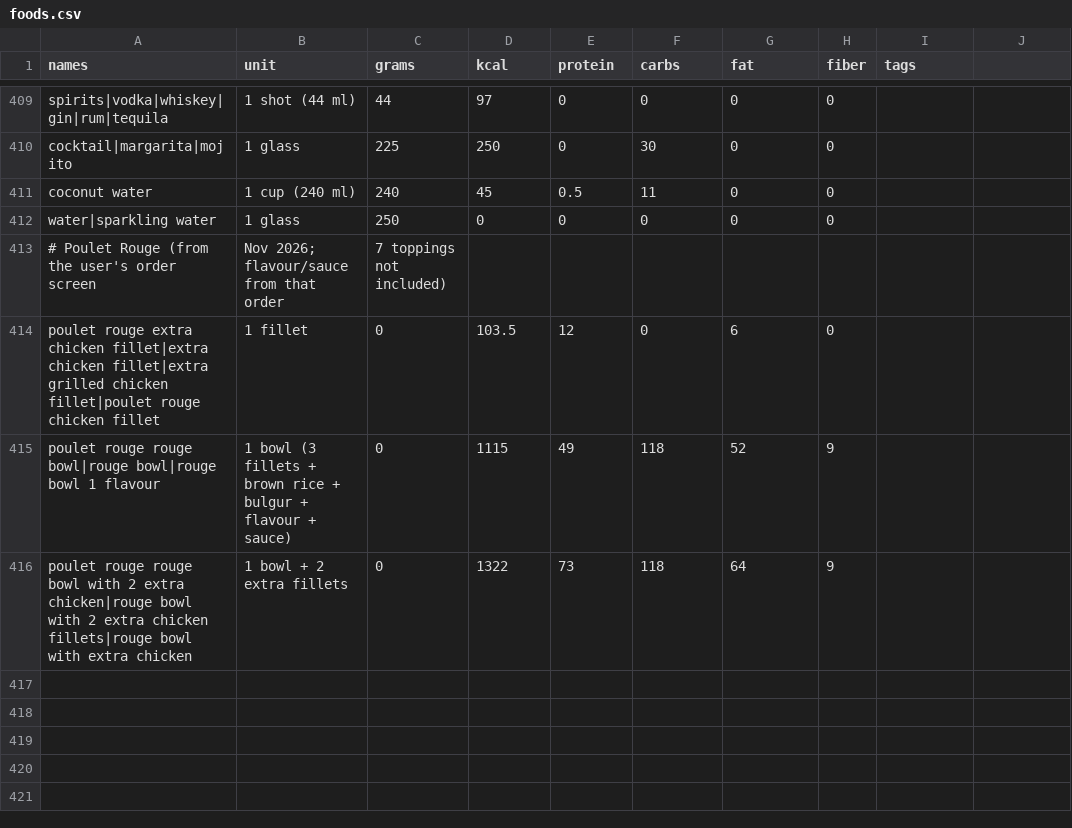
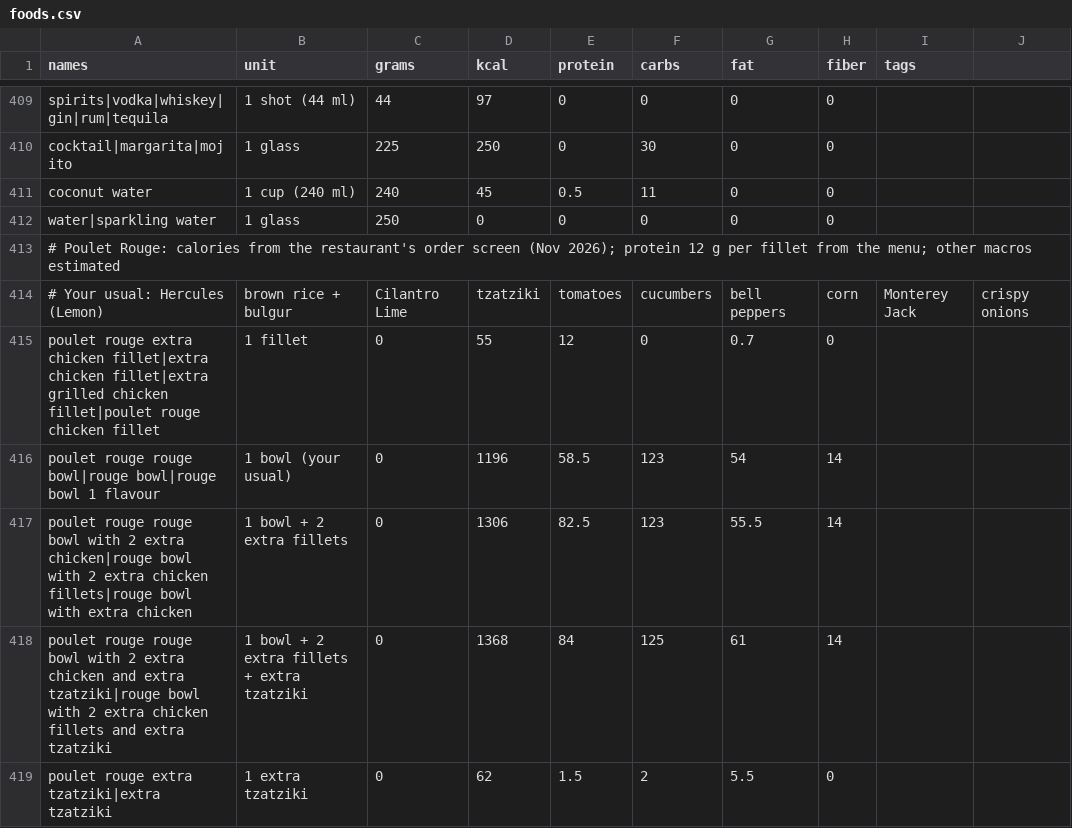
Before and after one commit to amirarzani63/Health-Tracker-App, a CSV file: app/data/foods.csv, drawn as a sheet; only a part is shown, gaps mark what is left out.

```diff
--- a/app/data/foods.csv
+++ b/app/data/foods.csv
@@ -412,5 +412,8 @@ coconut water,1 cup (240 ml),240,45,0.5,11,0,0,
 water|sparkling water,1 glass,250,0,0,0,0,0,
-# Poulet Rouge (from the user's order screen, Nov 2026; flavour/sauce from that order, 7 toppings not included)
-poulet rouge extra chicken fillet|extra chicken fillet|extra grilled chicken fillet|poulet rouge chicken fillet,1 fillet,0,103.5,12,0,6,0,
-poulet rouge rouge bowl|rouge bowl|rouge bowl 1 flavour,1 bowl (3 fillets + brown rice + bulgur + flavour + sauce),0,1115,49,118,52,9,
-poulet rouge rouge bowl with 2 extra chicken|rouge bowl with 2 extra chicken fillets|rouge bowl with extra chicken,1 bowl + 2 extra fillets,0,1322,73,118,64,9,
+# Poulet Rouge: calories from the restaurant's order screen (Nov 2026); protein 12 g per fillet from the menu; other macros estimated
+# Your usual: Hercules (Lemon), brown rice + bulgur, Cilantro Lime, tzatziki, tomatoes, cucumbers, bell peppers, corn, Monterey Jack, crispy onions
+poulet rouge extra chicken fillet|extra chicken fillet|extra grilled chicken fillet|poulet rouge chicken fillet,1 fillet,0,55,12,0,0.7,0,
+poulet rouge rouge bowl|rouge bowl|rouge bowl 1 flavour,1 bowl (your usual),0,1196,58.5,123,54,14,
+poulet rouge rouge bowl with 2 extra chicken|rouge bowl with 2 extra chicken fillets|rouge bowl with extra chicken,1 bowl + 2 extra fillets,0,1306,82.5,123,55.5,14,
+poulet rouge rouge bowl with 2 extra chicken and extra tzatziki|rouge bowl with 2 extra chicken fillets and extra tzatziki,1 bowl + 2 extra fillets + extra tzatziki,0,1368,84,125,61,14,
+poulet rouge extra tzatziki|extra tzatziki,1 extra tzatziki,0,62,1.5,2,5.5,0,
```
